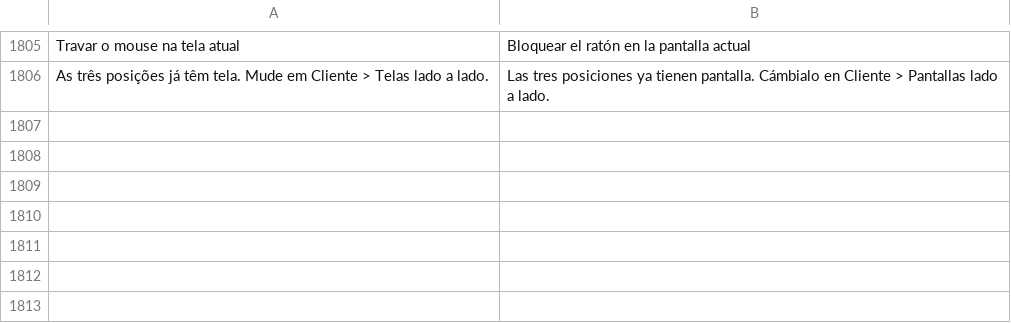
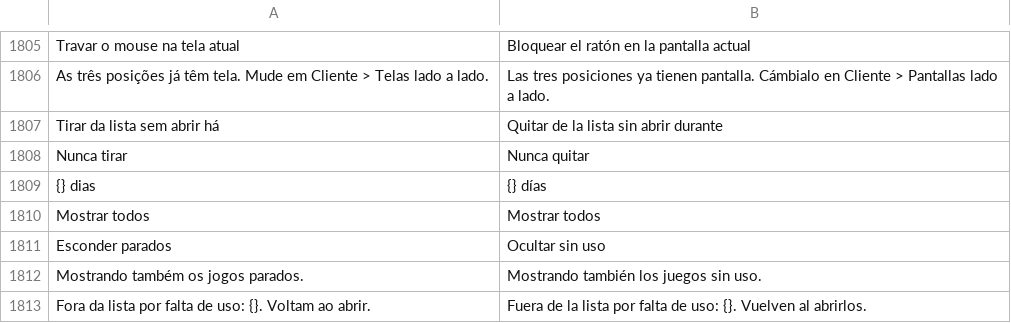
Before and after one commit to maliquem/Prisma, a TSV file: res/es.tsv, drawn as a sheet; only a part is shown, gaps mark what is left out; the diff names each change by its address in the sheet, - before the commit and + after, or states it on an @@ line.

```diff
--- a/res/es.tsv
+++ b/res/es.tsv
+row 1807: Tirar da lista sem abrir há | Quitar de la lista sin abrir durante
+row 1808: Nunca tirar | Nunca quitar
+row 1809: {} dias | {} días
+row 1810: Mostrar todos | Mostrar todos
+row 1811: Esconder parados | Ocultar sin uso
+row 1812: Mostrando também os jogos parados. | Mostrando también los juegos sin uso.
+row 1813: Fora da lista por falta de uso: {}. Voltam ao abrir. | Fuera de la lista por falta de uso: {}. Vuelven al abrirlos.
```
Also changed, not shown: res/en.tsv, res/ru.tsv, 14 other files.
